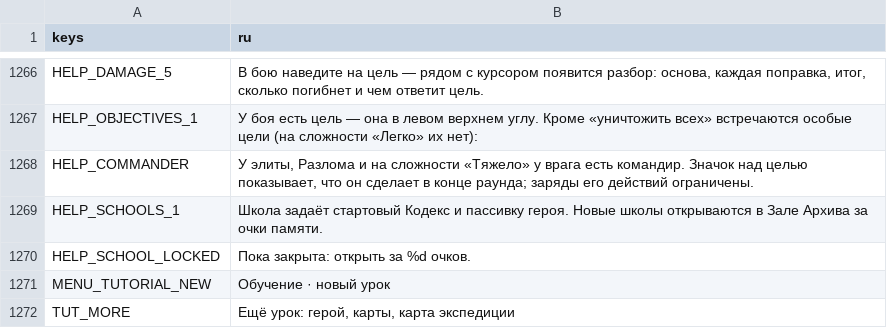
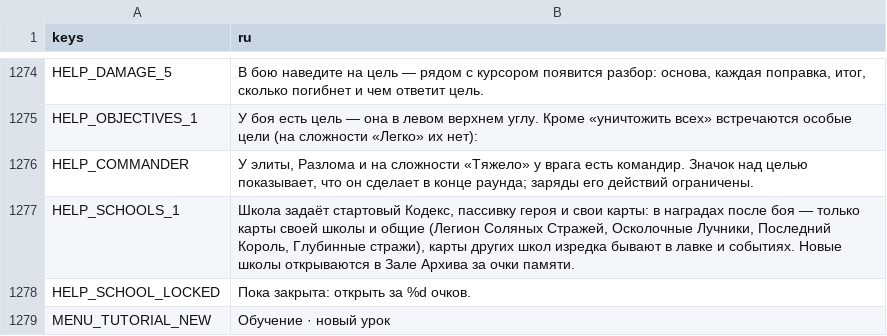
Before and after one commit to nttlman23/LastArchivist, a CSV file: translations/strings.csv, drawn as a sheet; only a part is shown, gaps mark what is left out; the shorter side is filled out with more unchanged rows; the diff covers the shown part only.

```diff
--- a/translations/strings.csv
+++ b/translations/strings.csv
@@ -1268,3 +1276,3 @@ HELP_OBJECTIVES_1,"У боя есть цель — она в левом верх
 HELP_COMMANDER,"У элиты, Разлома и на сложности «Тяжело» у врага есть командир. Значок над целью показывает, что он сделает в конце раунда; заряды его действий ограничены."
-HELP_SCHOOLS_1,"Школа задаёт стартовый Кодекс и пассивку героя. Новые школы открываются в Зале Архива за очки памяти."
+HELP_SCHOOLS_1,"Школа задаёт стартовый Кодекс, пассивку героя и свои карты: в наградах после боя — только карты своей школы и общие (Легион Соляных Стражей, Осколочные Лучники, Последний Король, Глубинные стражи), карты других школ изредка бывают в лавке и событиях. Новые школы открываются в Зале Архива за очки памяти."
 HELP_SCHOOL_LOCKED,"Пока закрыта: открыть за %d очков."
```
Also changed, not shown: 12 added rows and 2 edited cells elsewhere in this file, 50 other files.
